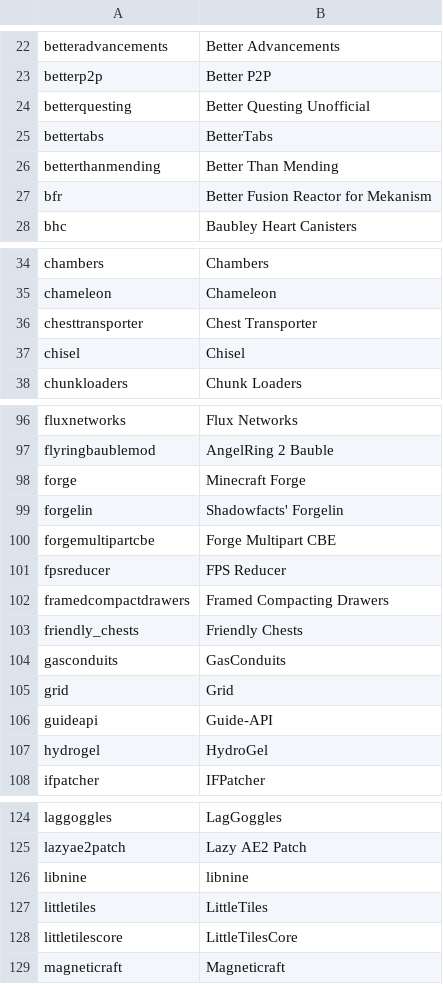
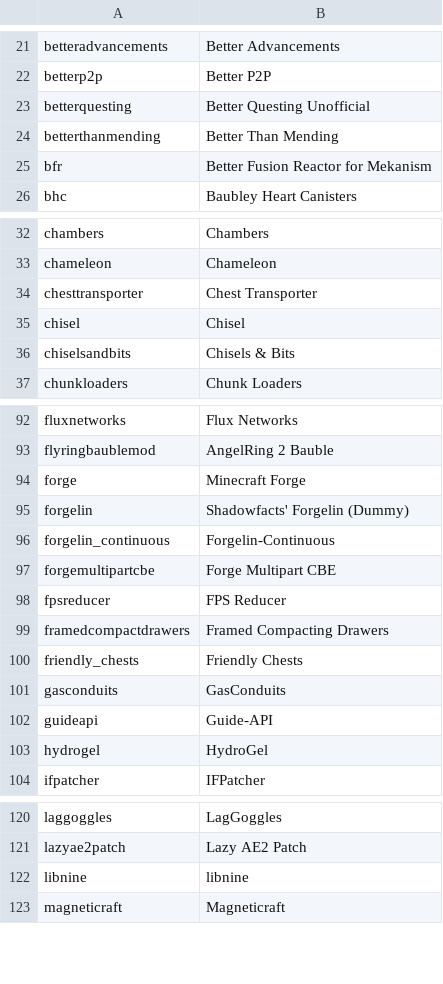
Before and after one commit to Redfire75369/Nucleon, a CSV file: dumps/tellme/mod-list.csv, drawn as a sheet; only a part is shown, gaps mark what is left out; the diff covers the shown part only.

```diff
--- a/dumps/tellme/mod-list.csv
+++ b/dumps/tellme/mod-list.csv
@@ -24,3 +23,2 @@
 "betterquesting","Better Questing Unofficial"
-"bettertabs","BetterTabs"
 "betterthanmending","Better Than Mending"
@@ -37,2 +35,3 @@
 "chisel","Chisel"
+"chiselsandbits","Chisels & Bits"
 "chunkloaders","Chunk Loaders"
@@ -98,3 +94,4 @@
 "forge","Minecraft Forge"
-"forgelin","Shadowfacts' Forgelin"
+"forgelin","Shadowfacts' Forgelin (Dummy)"
+"forgelin_continuous","Forgelin-Continuous"
 "forgemultipartcbe","Forge Multipart CBE"
@@ -104,3 +101,2 @@
 "gasconduits","GasConduits"
-"grid","Grid"
 "guideapi","Guide-API"
@@ -126,4 +122,2 @@
 "libnine","libnine"
-"littletiles","LittleTiles"
-"littletilescore","LittleTilesCore"
 "magneticraft","Magneticraft"
```
Also changed, not shown: 8 added rows and 9 removed rows elsewhere in this file, config/AppliedEnergistics2/items.csv, dumps/tellme/oredictionary-by-item.csv, 7 other files.
